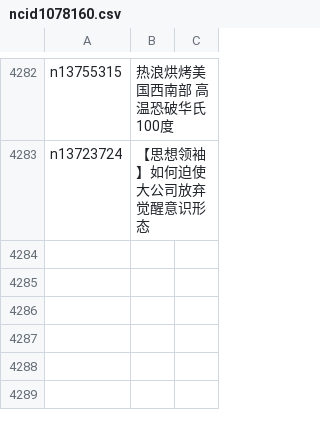
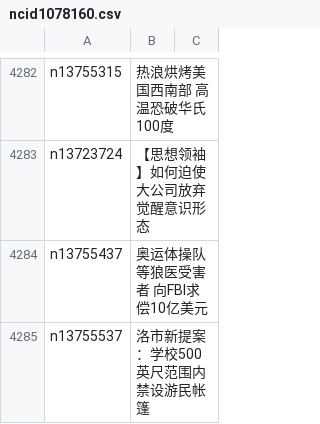
Before and after one commit to easy2view/epoch-news, a CSV file: indexes/ncid1078160.csv, drawn as a sheet; only a part is shown, gaps mark what is left out; the diff names each change by its address in the sheet, - before the commit and + after, or states it on an @@ line.

```diff
--- a/indexes/ncid1078160.csv
+++ b/indexes/ncid1078160.csv
+row 4284: n13755437 | 奥运体操队等狼医受害者 向FBI求偿10亿美元
+row 4285: n13755537 | 洛市新提案：学校500英尺范围内禁设游民帐篷
```
Also changed, not shown: indexes/ncid1078159.csv, indexes/ncid1349361.csv, 53 other files.
